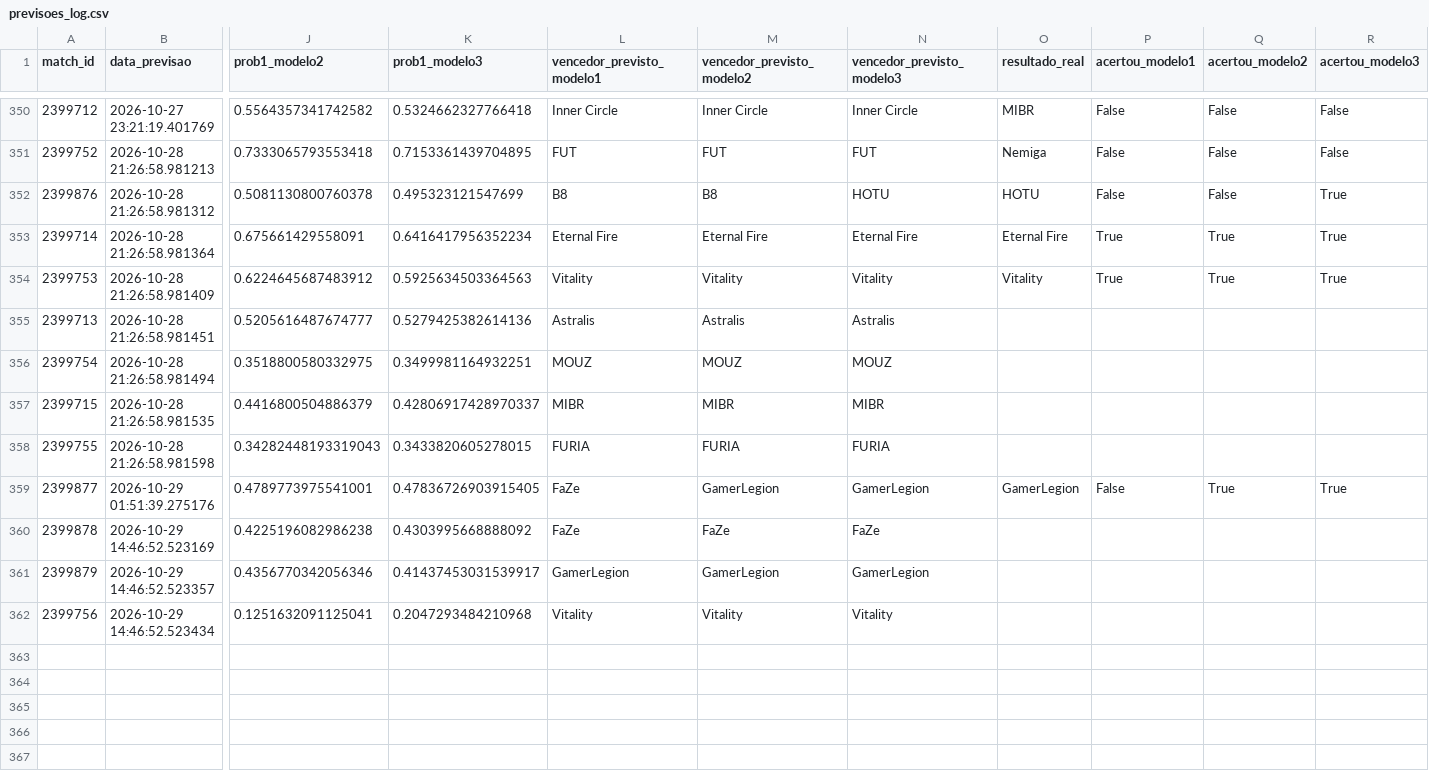
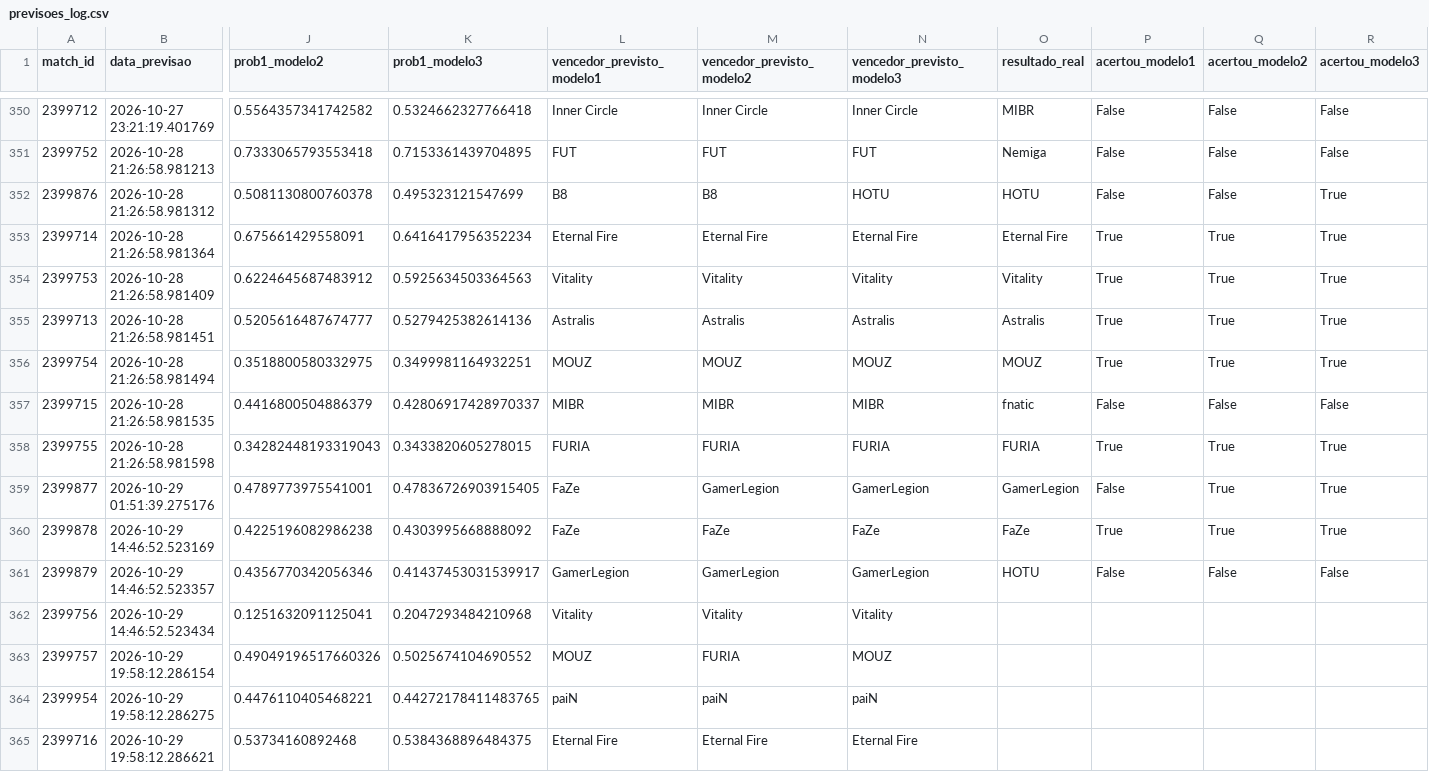
Before and after one commit to ppxdpp17/CS2-Predictor, a CSV file: data/previsoes_log.csv, drawn as a sheet; only a part is shown, gaps mark what is left out; rows hold the shown columns only; the diff names each change by its address in the sheet, - before the commit and + after, or states it on an @@ line.

```diff
--- a/data/previsoes_log.csv
+++ b/data/previsoes_log.csv
-O355 (resultado_real): (empty)
+O355 (resultado_real): Astralis
-P355:P356 (acertou_modelo1): (empty)
+P355:P356 (acertou_modelo1): True
-Q355:Q356 (acertou_modelo2): (empty)
+Q355:Q356 (acertou_modelo2): True
-R355:R356 (acertou_modelo3): (empty)
+R355:R356 (acertou_modelo3): True
-O356 (resultado_real): (empty)
+O356 (resultado_real): MOUZ
-O357 (resultado_real): (empty)
+O357 (resultado_real): fnatic
-P357 (acertou_modelo1): (empty)
+P357 (acertou_modelo1): False
-Q357 (acertou_modelo2): (empty)
+Q357 (acertou_modelo2): False
-R357 (acertou_modelo3): (empty)
+R357 (acertou_modelo3): False
-O358 (resultado_real): (empty)
+O358 (resultado_real): FURIA
-P358 (acertou_modelo1): (empty)
+P358 (acertou_modelo1): True
-Q358 (acertou_modelo2): (empty)
+Q358 (acertou_modelo2): True
-R358 (acertou_modelo3): (empty)
+R358 (acertou_modelo3): True
-O360 (resultado_real): (empty)
+O360 (resultado_real): FaZe
-P360 (acertou_modelo1): (empty)
+P360 (acertou_modelo1): True
-Q360 (acertou_modelo2): (empty)
+Q360 (acertou_modelo2): True
-R360 (acertou_modelo3): (empty)
+R360 (acertou_modelo3): True
-O361 (resultado_real): (empty)
+O361 (resultado_real): HOTU
-P361 (acertou_modelo1): (empty)
+P361 (acertou_modelo1): False
-Q361 (acertou_modelo2): (empty)
+Q361 (acertou_modelo2): False
-R361 (acertou_modelo3): (empty)
+R361 (acertou_modelo3): False
+row 363: 2399757 | 2026-10-29 19:58:12.286154 | 0.49049196517660326 | 0.5025674104690552 | MOUZ | FURIA | MOUZ
+row 364: 2399954 | 2026-10-29 19:58:12.286275 | 0.4476110405468221 | 0.44272178411483765 | paiN | paiN | paiN
+row 365: 2399716 | 2026-10-29 19:58:12.286621 | 0.53734160892468 | 0.5384368896484375 | Eternal Fire | Eternal Fire | Eternal Fire
```
